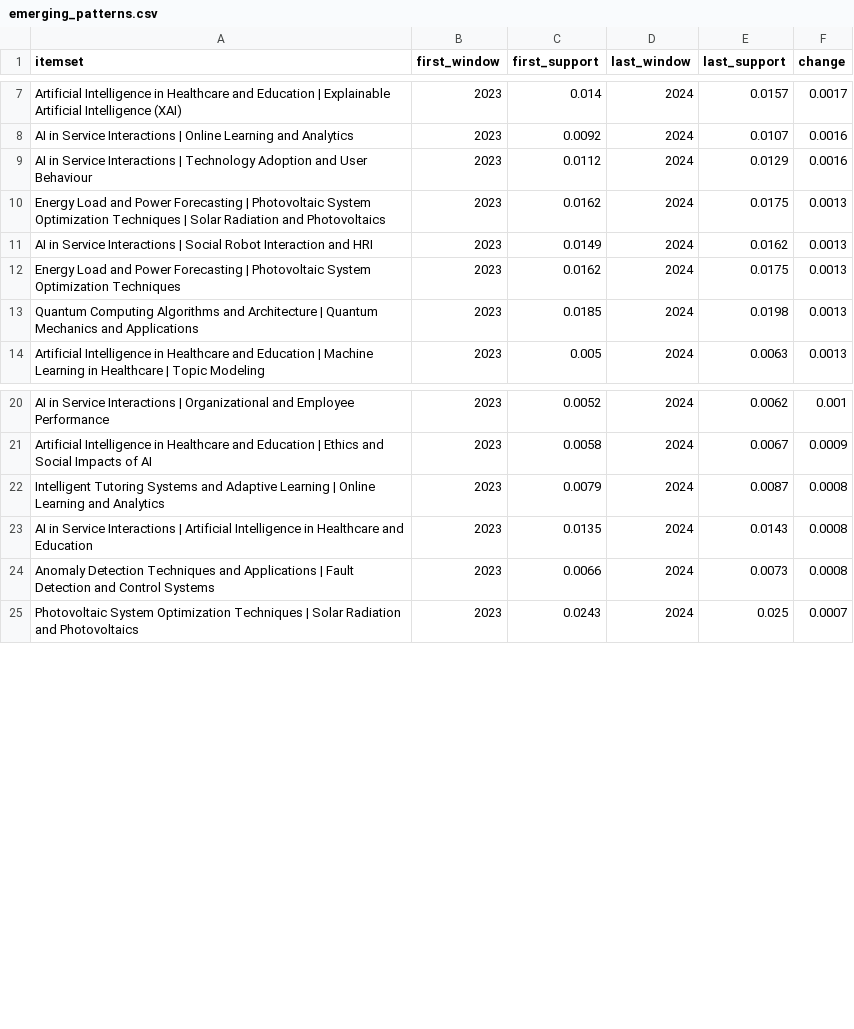
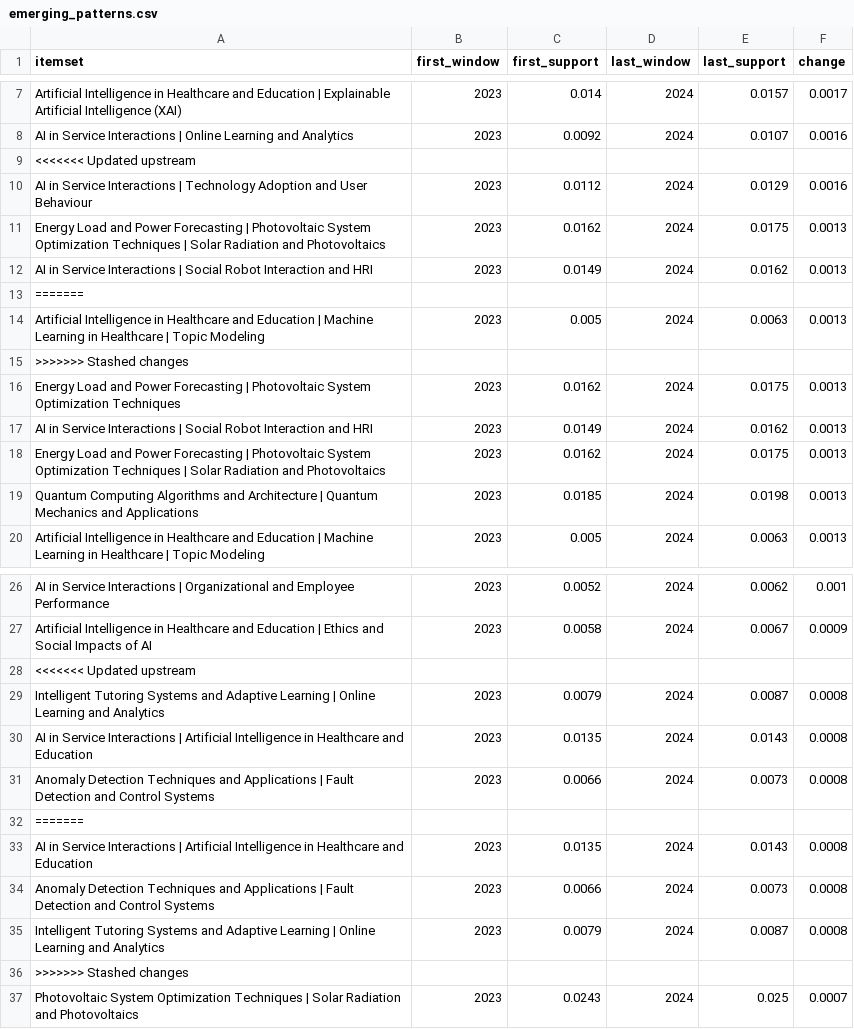
Before and after one commit to muhammad-talha04/scholarly-pattern-explorer, a CSV file: docs/data/emerging_patterns.csv, drawn as a sheet; only a part is shown, gaps mark what is left out.

```diff
--- a/docs/data/emerging_patterns.csv
+++ b/docs/data/emerging_patterns.csv
@@ -8,2 +8,3 @@ Artificial Intelligence in Healthcare and Education | Explainable Artificial Int
 AI in Service Interactions | Online Learning and Analytics,2023,0.0092,2024,0.0107,0.0016
+<<<<<<< Updated upstream
 AI in Service Interactions | Technology Adoption and User Behaviour,2023,0.0112,2024,0.0129,0.0016
@@ -11,3 +12,8 @@ Energy Load and Power Forecasting | Photovoltaic System Optimization Techniques
 AI in Service Interactions | Social Robot Interaction and HRI,2023,0.0149,2024,0.0162,0.0013
+=======
+Artificial Intelligence in Healthcare and Education | Machine Learning in Healthcare | Topic Modeling,2023,0.005,2024,0.0063,0.0013
+>>>>>>> Stashed changes
 Energy Load and Power Forecasting | Photovoltaic System Optimization Techniques,2023,0.0162,2024,0.0175,0.0013
+AI in Service Interactions | Social Robot Interaction and HRI,2023,0.0149,2024,0.0162,0.0013
+Energy Load and Power Forecasting | Photovoltaic System Optimization Techniques | Solar Radiation and Photovoltaics,2023,0.0162,2024,0.0175,0.0013
 Quantum Computing Algorithms and Architecture | Quantum Mechanics and Applications,2023,0.0185,2024,0.0198,0.0013
@@ -21,2 +27,3 @@ AI in Service Interactions | Organizational and Employee Performance,2023,0.0052
 Artificial Intelligence in Healthcare and Education | Ethics and Social Impacts of AI,2023,0.0058,2024,0.0067,0.0009
+<<<<<<< Updated upstream
 Intelligent Tutoring Systems and Adaptive Learning | Online Learning and Analytics,2023,0.0079,2024,0.0087,0.0008
@@ -24,2 +31,7 @@ AI in Service Interactions | Artificial Intelligence in Healthcare and Education
 Anomaly Detection Techniques and Applications | Fault Detection and Control Systems,2023,0.0066,2024,0.0073,0.0008
+=======
+AI in Service Interactions | Artificial Intelligence in Healthcare and Education,2023,0.0135,2024,0.0143,0.0008
+Anomaly Detection Techniques and Applications | Fault Detection and Control Systems,2023,0.0066,2024,0.0073,0.0008
+Intelligent Tutoring Systems and Adaptive Learning | Online Learning and Analytics,2023,0.0079,2024,0.0087,0.0008
+>>>>>>> Stashed changes
 Photovoltaic System Optimization Techniques | Solar Radiation and Photovoltaics,2023,0.0243,2024,0.025,0.0007
```
Also changed, not shown: docs/data/declining_patterns.csv, docs/data/top_collaborators.csv, 2 other files.
